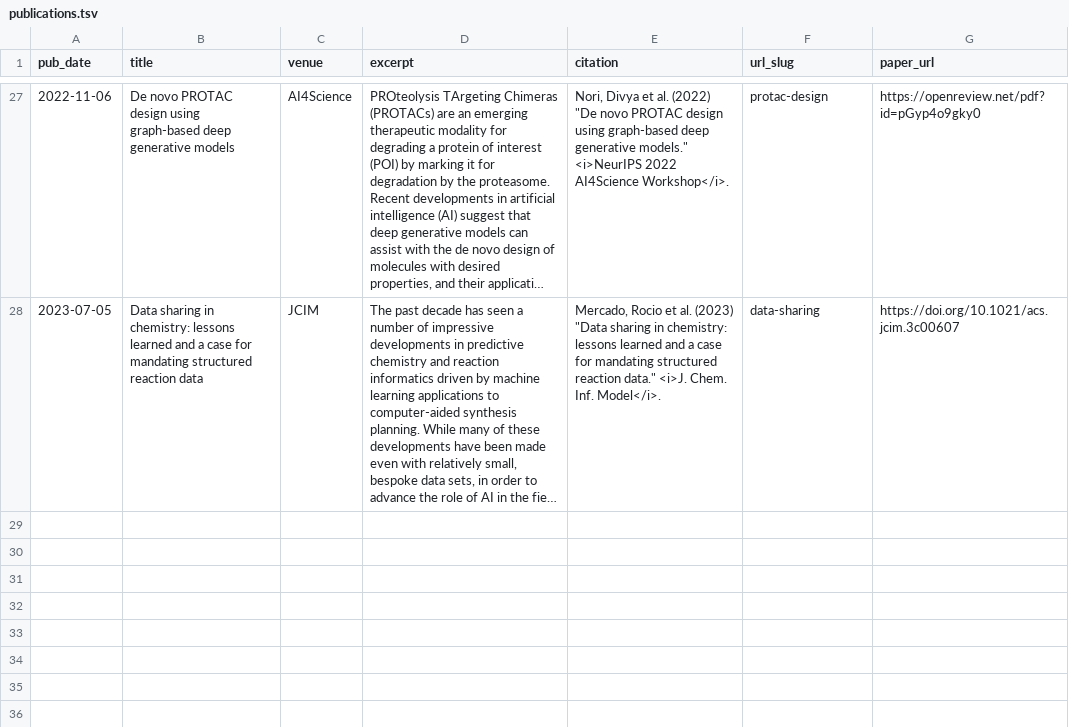
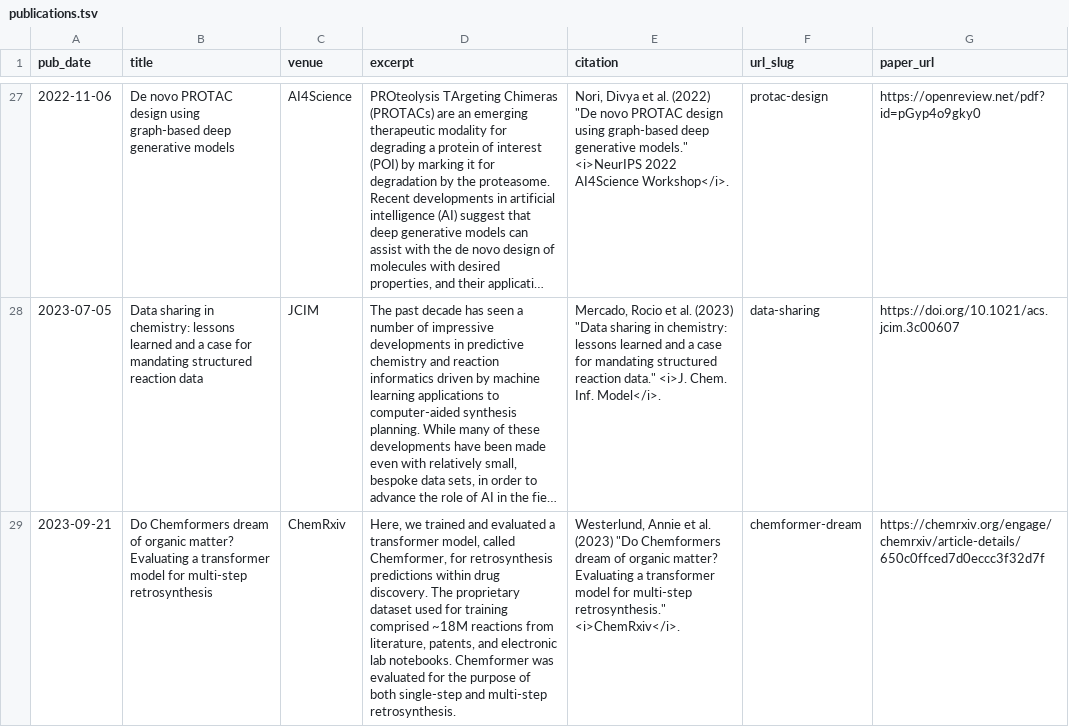
Before and after one commit to rociomer/rociomer.github.io, a TSV file: markdown_generator/publications.tsv, drawn as a sheet; only a part is shown, gaps mark what is left out; long unchanged cells end in …; the diff names each change by its address in the sheet, - before the commit and + after, or states it on an @@ line.

Commit message:
Updated publications and upcoming talks

```diff
--- a/markdown_generator/publications.tsv
+++ b/markdown_generator/publications.tsv
+row 29: 2023-09-21 | Do Chemformers dream of organic matter? Evaluating a transformer model for multi-step retrosynthesis | ChemRxiv | Here, we trained and evaluated a transformer model, called Chemformer, for retrosynthesis predictions within drug discovery. The proprietary dataset used for training comprised ~18M reactions from literature, patents, and electronic lab notebooks. Chemformer was evaluated for the purpose of both single-step and multi-step retrosynthesis. | Westerlund, Annie et al. (2023) "Do Chemformers dream of organic matter? Evaluating a transformer model for multi-step retrosynthesis." <i>ChemRxiv</i>. | chemformer-dream | https://chemrxiv.org/engage/chemrxiv/article-details/650c0ffced7d0eccc3f32d7f
```
Also changed, not shown: markdown_generator/talks.tsv.
